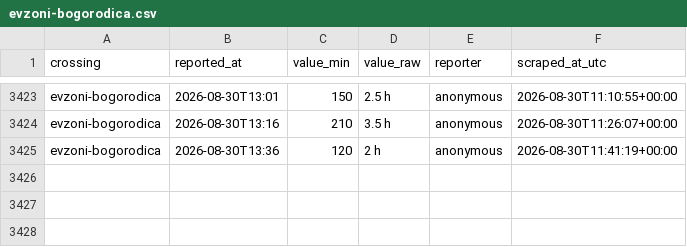
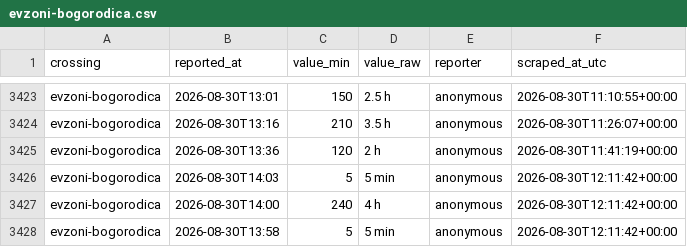
Before and after one commit to brankojosipovic/border-wait, a CSV file: data/evzoni-bogorodica.csv, drawn as a sheet; only a part is shown, gaps mark what is left out.

```diff
--- a/data/evzoni-bogorodica.csv
+++ b/data/evzoni-bogorodica.csv
@@ -3425 +3425,4 @@ evzoni-bogorodica,2026-08-30T13:16,210,3.5 h,anonymous,2026-08-30T11:26:07+00:00
 evzoni-bogorodica,2026-08-30T13:36,120,2 h,anonymous,2026-08-30T11:41:19+00:00
+evzoni-bogorodica,2026-08-30T14:03,5,5 min,anonymous,2026-08-30T12:11:42+00:00
+evzoni-bogorodica,2026-08-30T14:00,240,4 h,anonymous,2026-08-30T12:11:42+00:00
+evzoni-bogorodica,2026-08-30T13:58,5,5 min,anonymous,2026-08-30T12:11:42+00:00
```
Also changed, not shown: data/batrovci-bajakovo.csv, data/bogorodica-evzoni.csv, 4 other files.
